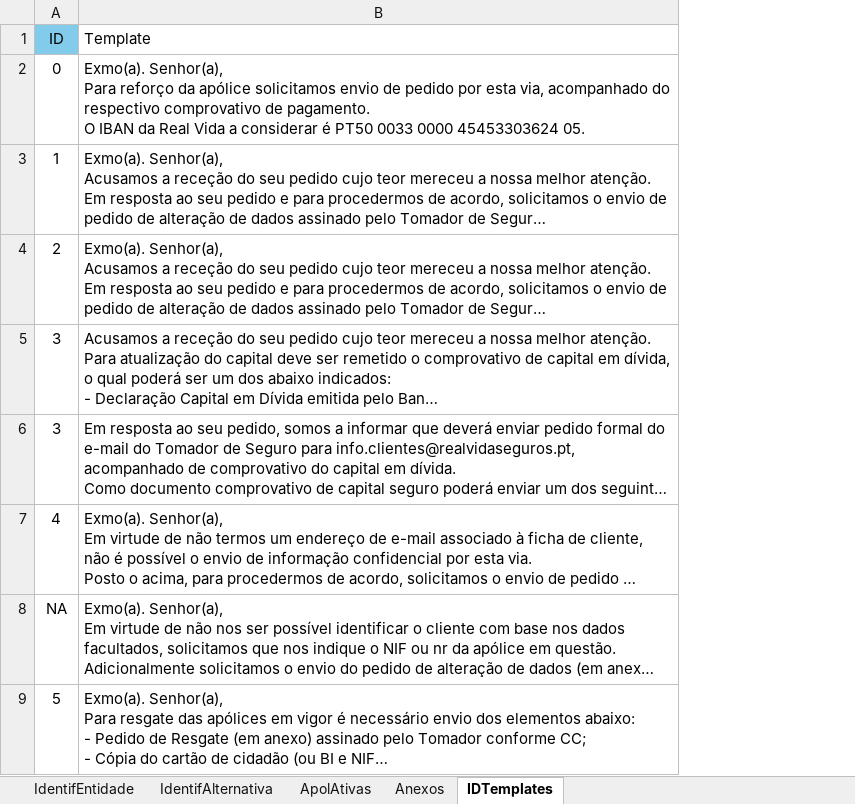
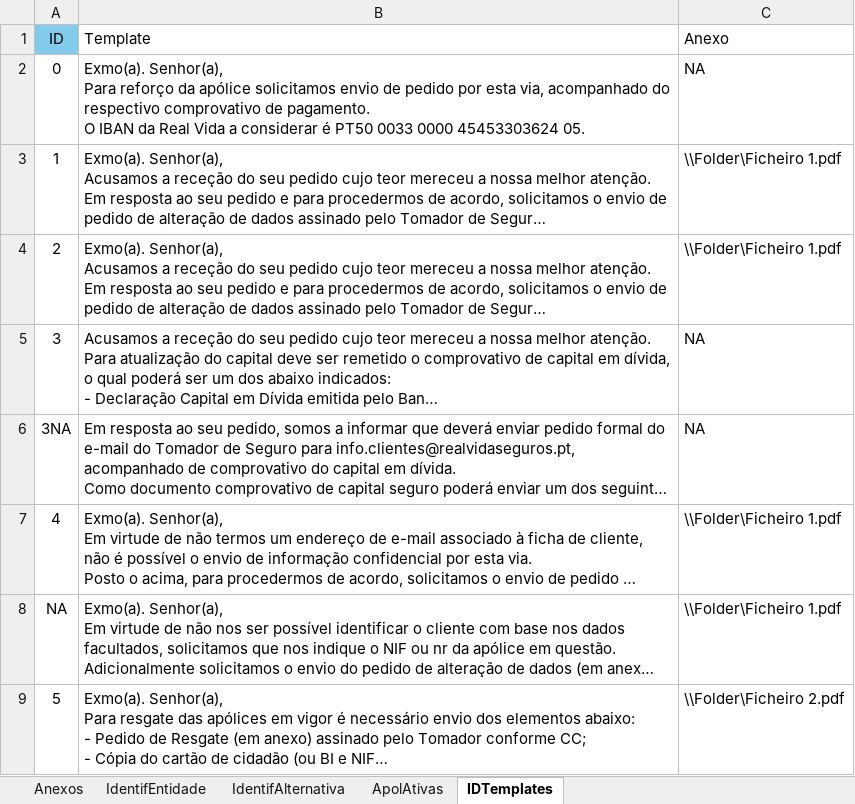
Before and after one commit to wald027/RVS, an Excel workbook: IntelligentProcessAutomationNLP/Automation/intencoes.xlsx, sheet IDTemplates, drawn as a sheet; only a part is shown; long unchanged cells end in …; values as stored, in another font and other column widths than the file's, no borders; the diff names each change by its address in the sheet, - before the commit and + after, or states it on an @@ line.

```diff
--- a/IntelligentProcessAutomationNLP/Automation/intencoes.xlsx (sheet IDTemplates)
+++ b/IntelligentProcessAutomationNLP/Automation/intencoes.xlsx (sheet IDTemplates)
@@ sheet tab order changed: Anexos | IdentifEntidade | IdentifAlternativa | ApolAtivas | IDTemplates @@
+column C (Anexo), rows 2-9: NA | \\Folder\Ficheiro 1.pdf | \\Folder\Ficheiro 1.pdf | NA | NA | \\Folder\Ficheiro 1.pdf | \\Folder\Ficheiro 1.pdf | \\Folder\Ficheiro 2.pdf
-A6 (ID): 3
+A6 (ID): 3NA
```
Also changed, not shown: sheet Anexos, Config.xlsx, IntelligentProcessAutomationNLP/Automation/classificacaoapolices.xlsx, 13 other files.
